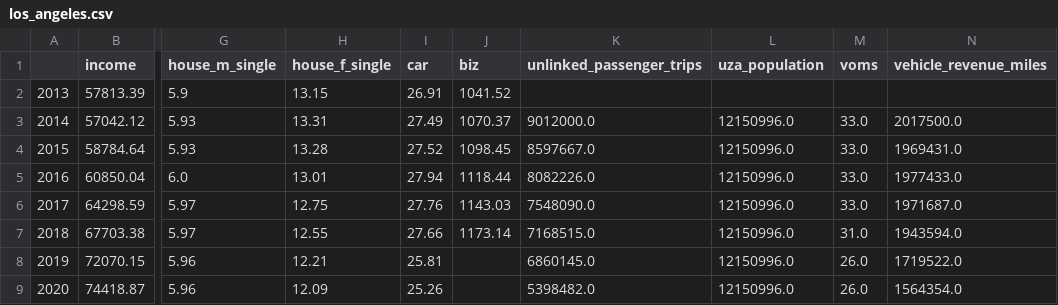
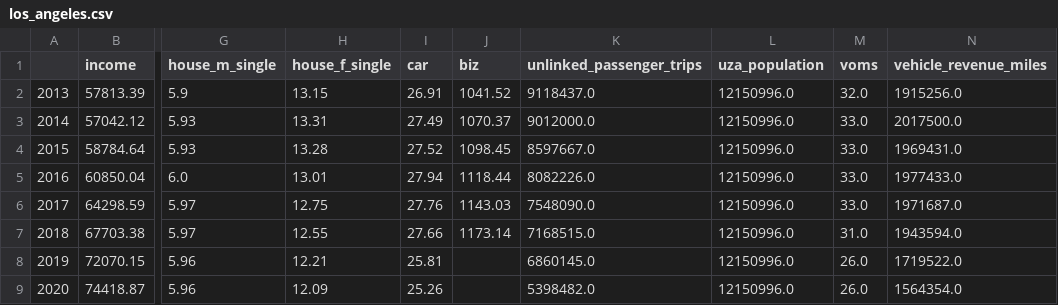
Before and after one commit to hudyu17/transit-model, a CSV file: model/data/processed/los_angeles.csv, drawn as a sheet; only a part is shown, gaps mark what is left out; the diff names each change by its address in the sheet, - before the commit and + after, or states it on an @@ line.

```diff
--- a/model/data/processed/los_angeles.csv
+++ b/model/data/processed/los_angeles.csv
-K2 (unlinked_passenger_trips): (empty)
+K2 (unlinked_passenger_trips): 9118437.0
-L2 (uza_population): (empty)
+L2 (uza_population): 12150996.0
-M2 (voms): (empty)
+M2 (voms): 32.0
-N2 (vehicle_revenue_miles): (empty)
+N2 (vehicle_revenue_miles): 1915256.0
```
Also changed, not shown: model/data/processed/cleveland.csv, model/data/processed/eugene.csv, 4 other files.
